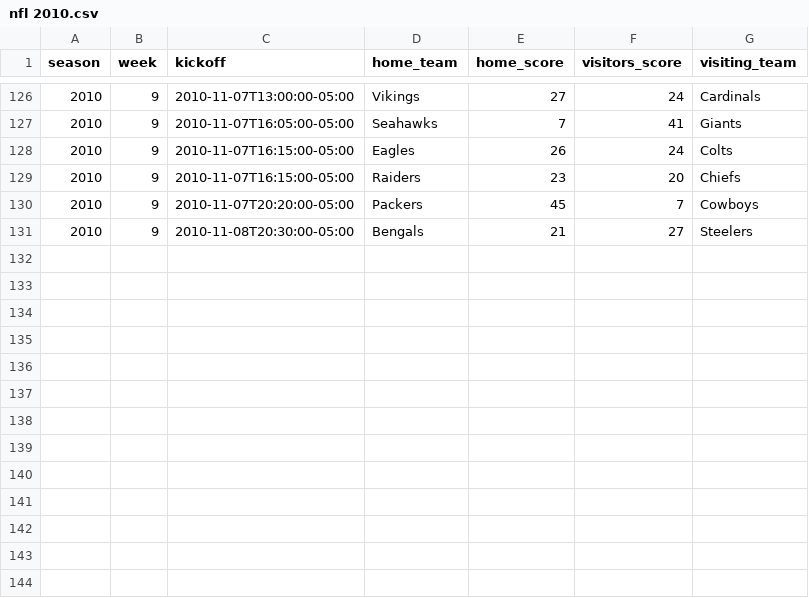
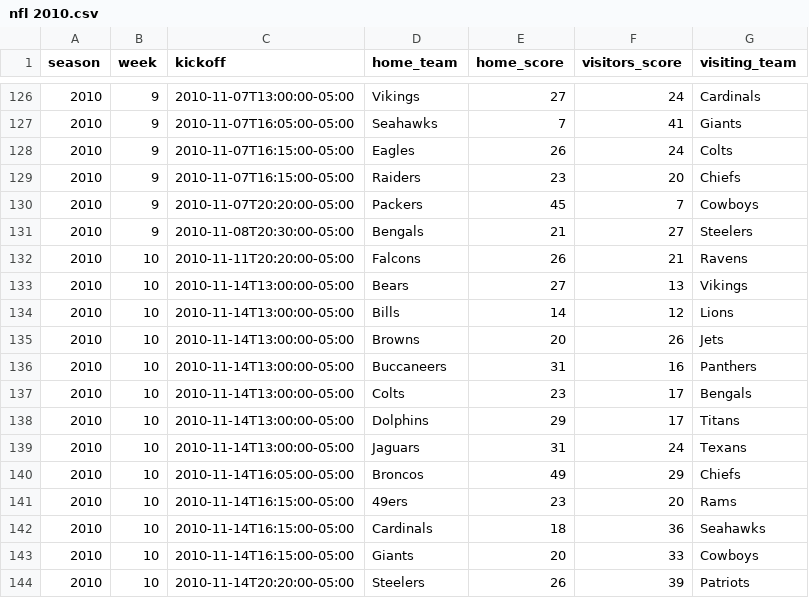
Before and after one commit to devstopfix/nfl_results, a CSV file: nfl 2010.csv, drawn as a sheet; only a part is shown, gaps mark what is left out; the diff names each change by its address in the sheet, - before the commit and + after, or states it on an @@ line.

Commit message:
NFL 2010 Week 10

```diff
--- a/nfl 2010.csv
+++ b/nfl 2010.csv
+row 132: 2010 | 10 | 2010-11-11T20:20:00-05:00 | Falcons | 26 | 21 | Ravens
+row 133: 2010 | 10 | 2010-11-14T13:00:00-05:00 | Bears | 27 | 13 | Vikings
+row 134: 2010 | 10 | 2010-11-14T13:00:00-05:00 | Bills | 14 | 12 | Lions
+row 135: 2010 | 10 | 2010-11-14T13:00:00-05:00 | Browns | 20 | 26 | Jets
+row 136: 2010 | 10 | 2010-11-14T13:00:00-05:00 | Buccaneers | 31 | 16 | Panthers
+row 137: 2010 | 10 | 2010-11-14T13:00:00-05:00 | Colts | 23 | 17 | Bengals
+row 138: 2010 | 10 | 2010-11-14T13:00:00-05:00 | Dolphins | 29 | 17 | Titans
+row 139: 2010 | 10 | 2010-11-14T13:00:00-05:00 | Jaguars | 31 | 24 | Texans
+row 140: 2010 | 10 | 2010-11-14T16:05:00-05:00 | Broncos | 49 | 29 | Chiefs
+row 141: 2010 | 10 | 2010-11-14T16:15:00-05:00 | 49ers | 23 | 20 | Rams
+row 142: 2010 | 10 | 2010-11-14T16:15:00-05:00 | Cardinals | 18 | 36 | Seahawks
+row 143: 2010 | 10 | 2010-11-14T16:15:00-05:00 | Giants | 20 | 33 | Cowboys
+row 144: 2010 | 10 | 2010-11-14T20:20:00-05:00 | Steelers | 26 | 39 | Patriots
```
